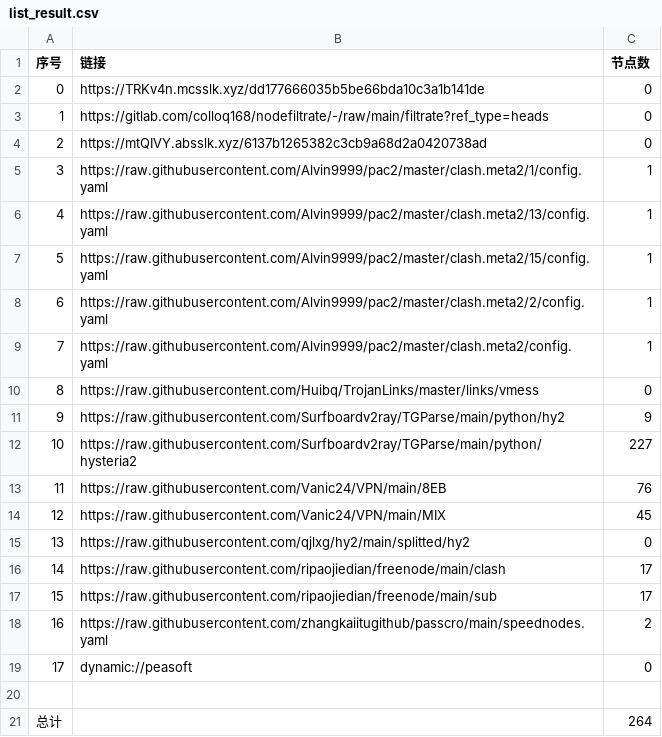
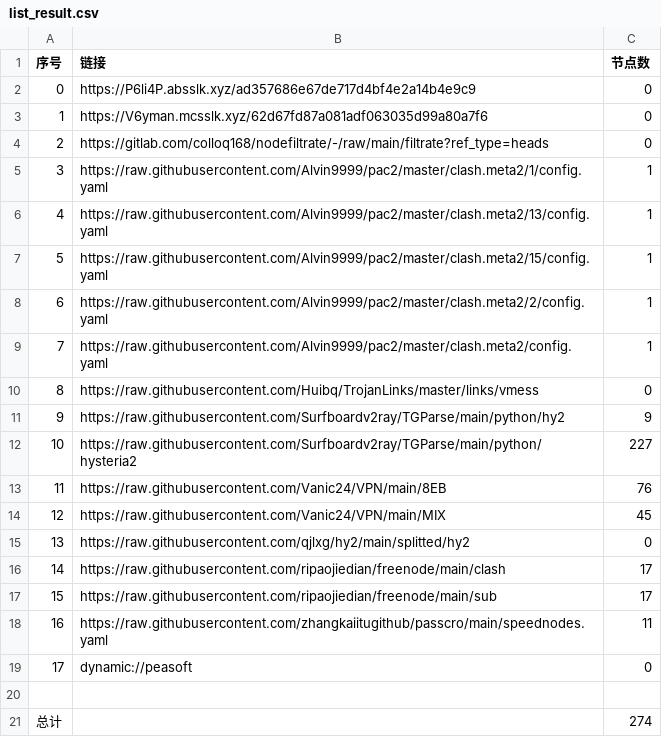
Before and after one commit to ileesen/PublicNodes, a CSV file: list_result.csv, drawn as a sheet.

```diff
--- a/list_result.csv
+++ b/list_result.csv
@@ -1,5 +1,5 @@
 序号,链接,节点数
-0,https://TRKv4n.mcsslk.xyz/dd177666035b5be66bda10c3a1b141de,0
-1,https://gitlab.com/colloq168/nodefiltrate/-/raw/main/filtrate?ref_type=heads,0
-2,https://mtQIVY.absslk.xyz/6137b1265382c3cb9a68d2a0420738ad,0
+0,https://P6li4P.absslk.xyz/ad357686e67de717d4bf4e2a14b4e9c9,0
+1,https://V6yman.mcsslk.xyz/62d67fd87a081adf063035d99a80a7f6,0
+2,https://gitlab.com/colloq168/nodefiltrate/-/raw/main/filtrate?ref_type=heads,0
 3,https://raw.githubusercontent.com/Alvin9999/pac2/master/clash.meta2/1/config.yaml,1
@@ -17,5 +17,5 @@
 15,https://raw.githubusercontent.com/ripaojiedian/freenode/main/sub,17
-16,https://raw.githubusercontent.com/zhangkaiitugithub/passcro/main/speednodes.yaml,2
+16,https://raw.githubusercontent.com/zhangkaiitugithub/passcro/main/speednodes.yaml,11
 17,dynamic://peasoft,0
 
-总计,,264
+总计,,274
```
Also changed, not shown: 16 other files.
